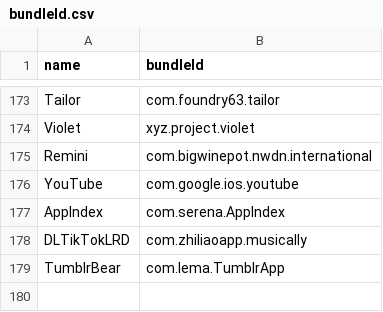
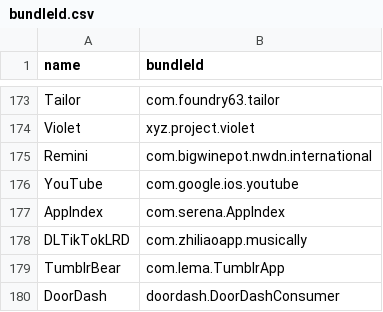
Before and after one commit to Neoncat-OG/TrollStore-IPAs, a CSV file: bundleId.csv, drawn as a sheet; only a part is shown, gaps mark what is left out.

```diff
--- a/bundleId.csv
+++ b/bundleId.csv
@@ -179 +179,2 @@ DLTikTokLRD,com.zhiliaoapp.musically
 TumblrBear,com.lema.TumblrApp
+DoorDash,doordash.DoorDashConsumer
```
Also changed, not shown: 2 other files.
